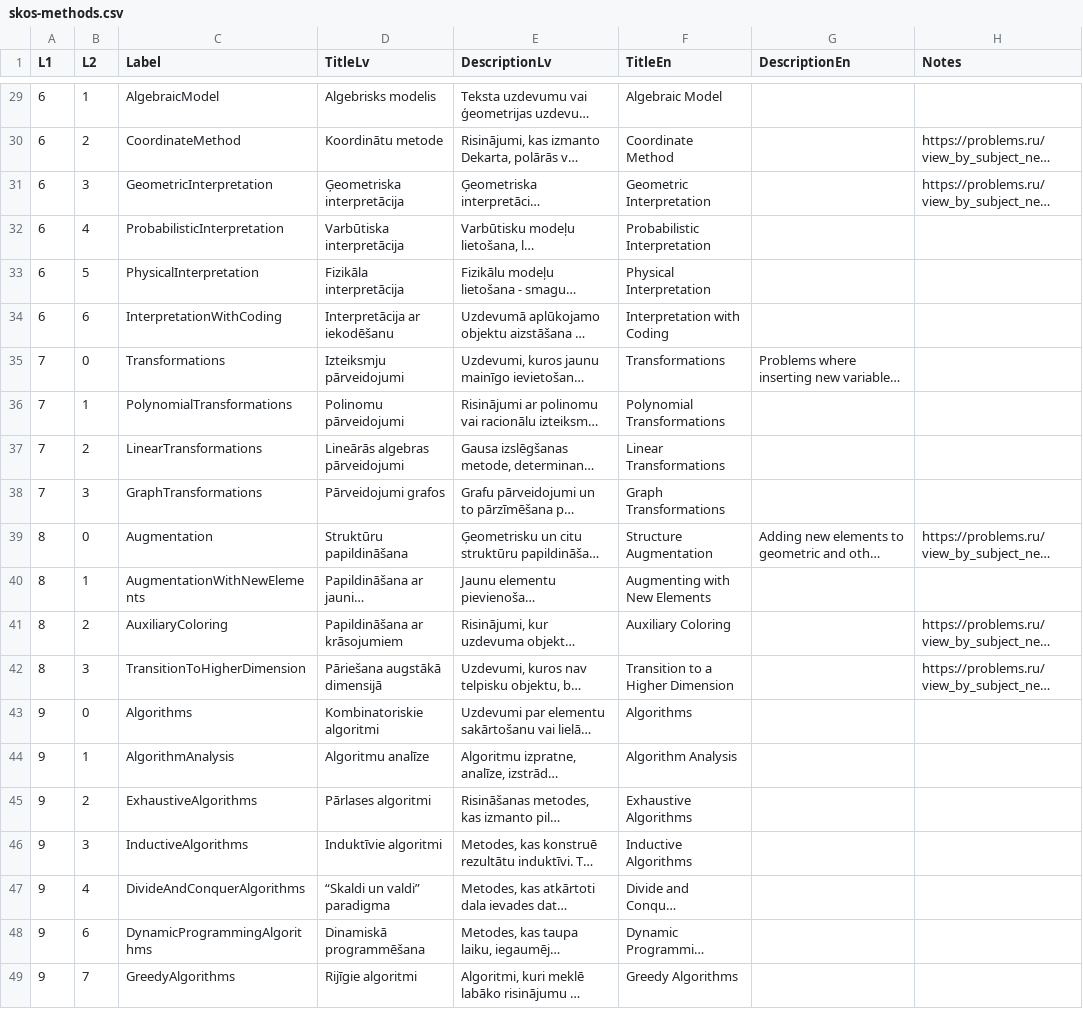
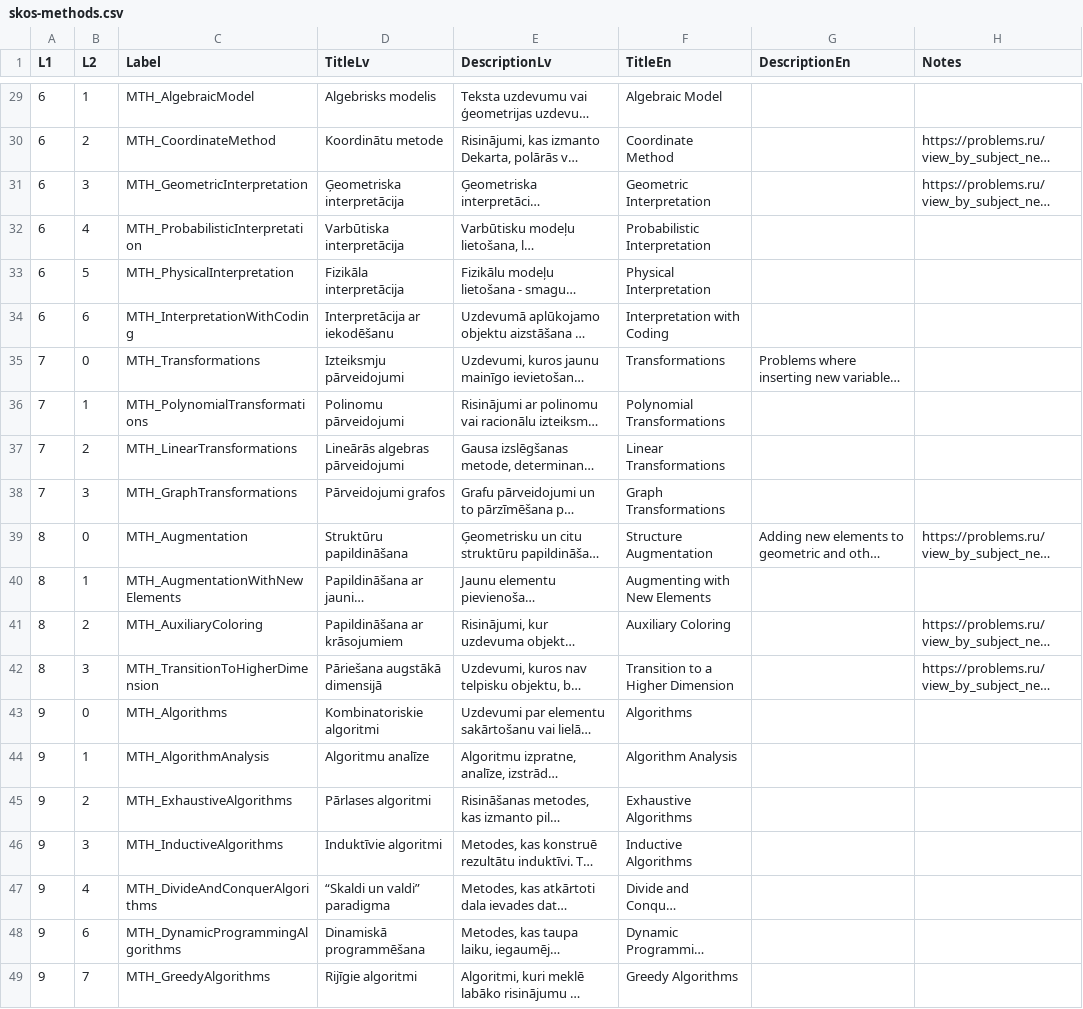
Before and after one commit to eliozo/worksheet-generation-with-llms, a CSV file: scripts/setup/resources/skos-methods.csv, drawn as a sheet; only a part is shown, gaps mark what is left out; long unchanged cells end in …; the diff covers the shown part only; the diff names each change by its address in the sheet, - before the commit and + after, or states it on an @@ line.

```diff
--- a/scripts/setup/resources/skos-methods.csv
+++ b/scripts/setup/resources/skos-methods.csv
-C29 (Label): AlgebraicModel
+C29 (Label): MTH_AlgebraicModel
-C30 (Label): CoordinateMethod
+C30 (Label): MTH_CoordinateMethod
-C31 (Label): GeometricInterpretation
+C31 (Label): MTH_GeometricInterpretation
-C32 (Label): ProbabilisticInterpretation
+C32 (Label): MTH_ProbabilisticInterpretation
-C33 (Label): PhysicalInterpretation
+C33 (Label): MTH_PhysicalInterpretation
-C34 (Label): InterpretationWithCoding
+C34 (Label): MTH_InterpretationWithCoding
-C35 (Label): Transformations
+C35 (Label): MTH_Transformations
-C36 (Label): PolynomialTransformations
+C36 (Label): MTH_PolynomialTransformations
-C37 (Label): LinearTransformations
+C37 (Label): MTH_LinearTransformations
-C38 (Label): GraphTransformations
+C38 (Label): MTH_GraphTransformations
-C39 (Label): Augmentation
+C39 (Label): MTH_Augmentation
-C40 (Label): AugmentationWithNewElements
+C40 (Label): MTH_AugmentationWithNewElements
-C41 (Label): AuxiliaryColoring
+C41 (Label): MTH_AuxiliaryColoring
-C42 (Label): TransitionToHigherDimension
+C42 (Label): MTH_TransitionToHigherDimension
-C43 (Label): Algorithms
+C43 (Label): MTH_Algorithms
-C44 (Label): AlgorithmAnalysis
+C44 (Label): MTH_AlgorithmAnalysis
-C45 (Label): ExhaustiveAlgorithms
+C45 (Label): MTH_ExhaustiveAlgorithms
-C46 (Label): InductiveAlgorithms
+C46 (Label): MTH_InductiveAlgorithms
-C47 (Label): DivideAndConquerAlgorithms
+C47 (Label): MTH_DivideAndConquerAlgorithms
-C48 (Label): DynamicProgrammingAlgorithms
+C48 (Label): MTH_DynamicProgrammingAlgorithms
-C49 (Label): GreedyAlgorithms
+C49 (Label): MTH_GreedyAlgorithms
```
Also changed, not shown: 27 edited cells elsewhere in this file, scripts/setup/resources/skos-domains.csv, 1 other file.
